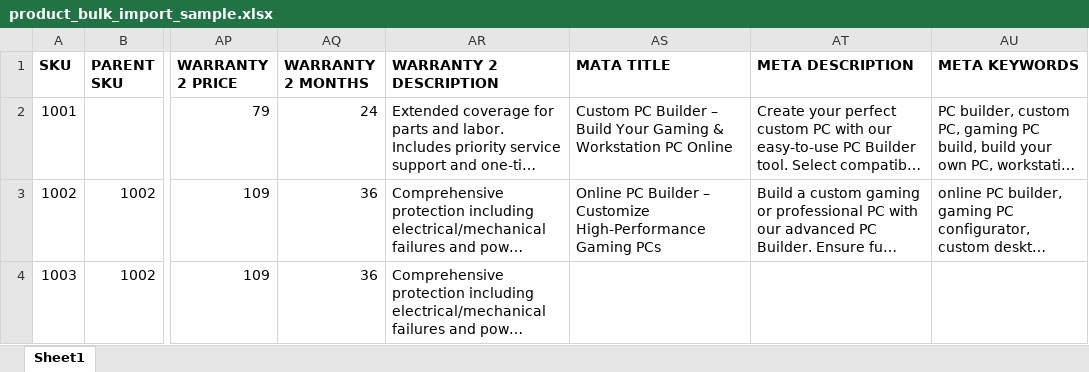
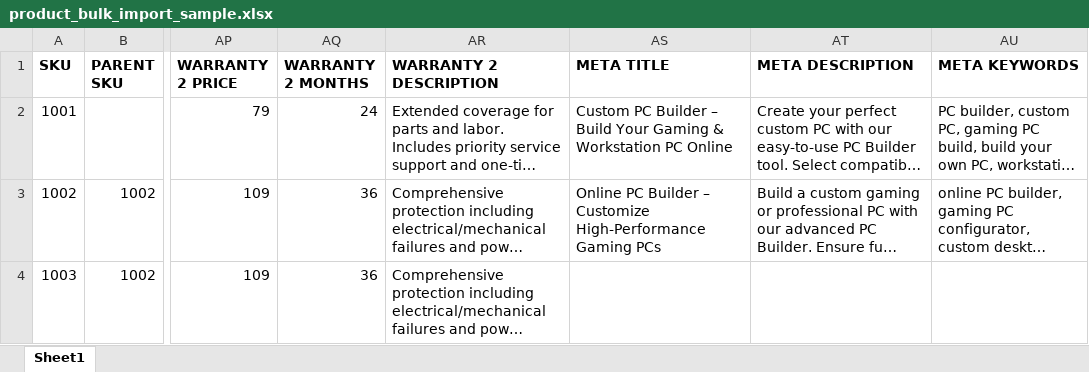
Before and after one commit to Tomsher-Technologies/XFX-Force, an Excel workbook: public/assets/download/product_bulk_import_sample.xlsx, sheet Sheet1, drawn as a sheet; only a part is shown, gaps mark what is left out; long unchanged cells end in …; values as stored, in another font and other column widths than the file's, no borders; the diff names each change by its address in the sheet, - before the commit and + after, or states it on an @@ line.

```diff
--- a/public/assets/download/product_bulk_import_sample.xlsx (sheet Sheet1)
+++ b/public/assets/download/product_bulk_import_sample.xlsx (sheet Sheet1)
-AS1: MATA TITLE
+AS1: META TITLE
```
Also changed, not shown: 5 other files.
